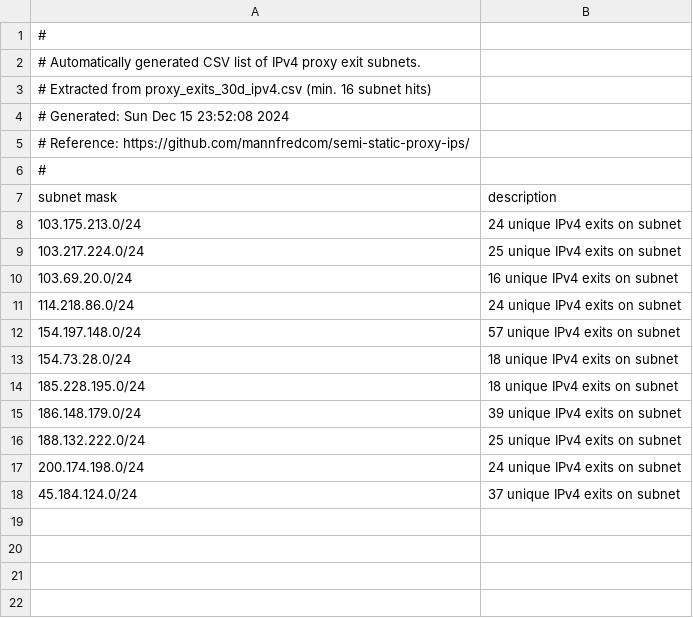
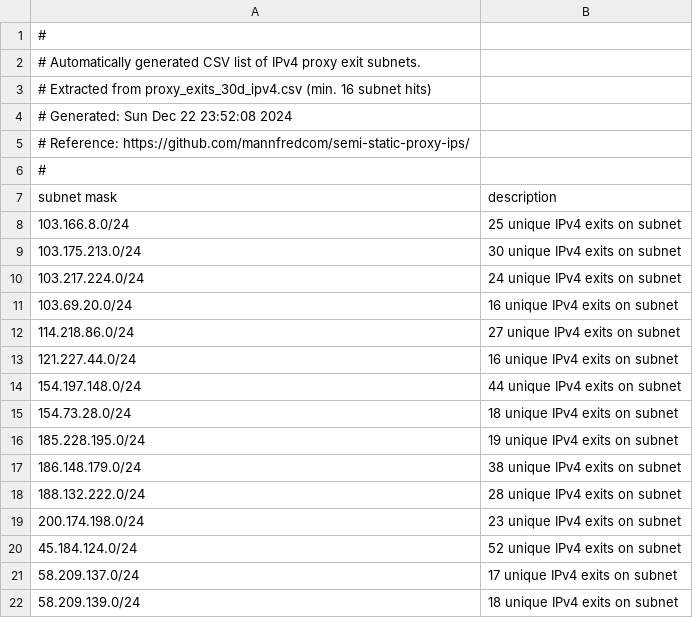
Before and after one commit to mannfredcom/semi-static-proxy-ips, a CSV file: proxy_subnets_30d_ipv4.csv, drawn as a sheet.

```diff
--- a/proxy_subnets_30d_ipv4.csv
+++ b/proxy_subnets_30d_ipv4.csv
@@ -3,3 +3,3 @@
 # Extracted from proxy_exits_30d_ipv4.csv (min. 16 subnet hits)
-# Generated: Sun Dec 15 23:52:08 2024
+# Generated: Sun Dec 22 23:52:08 2024
 # Reference: https://github.com/mannfredcom/semi-static-proxy-ips/
@@ -7,12 +7,16 @@
 subnet mask,description
-103.175.213.0/24,24 unique IPv4 exits on subnet
-103.217.224.0/24,25 unique IPv4 exits on subnet
+103.166.8.0/24,25 unique IPv4 exits on subnet
+103.175.213.0/24,30 unique IPv4 exits on subnet
+103.217.224.0/24,24 unique IPv4 exits on subnet
 103.69.20.0/24,16 unique IPv4 exits on subnet
-114.218.86.0/24,24 unique IPv4 exits on subnet
-154.197.148.0/24,57 unique IPv4 exits on subnet
+114.218.86.0/24,27 unique IPv4 exits on subnet
+121.227.44.0/24,16 unique IPv4 exits on subnet
+154.197.148.0/24,44 unique IPv4 exits on subnet
 154.73.28.0/24,18 unique IPv4 exits on subnet
-185.228.195.0/24,18 unique IPv4 exits on subnet
-186.148.179.0/24,39 unique IPv4 exits on subnet
-188.132.222.0/24,25 unique IPv4 exits on subnet
-200.174.198.0/24,24 unique IPv4 exits on subnet
-45.184.124.0/24,37 unique IPv4 exits on subnet
+185.228.195.0/24,19 unique IPv4 exits on subnet
+186.148.179.0/24,38 unique IPv4 exits on subnet
+188.132.222.0/24,28 unique IPv4 exits on subnet
+200.174.198.0/24,23 unique IPv4 exits on subnet
+45.184.124.0/24,52 unique IPv4 exits on subnet
+58.209.137.0/24,17 unique IPv4 exits on subnet
+58.209.139.0/24,18 unique IPv4 exits on subnet
```
Also changed, not shown: proxy_exits_30d_ipv6.csv, proxy_subnets_30d_ipv6.csv, 8 other files.
